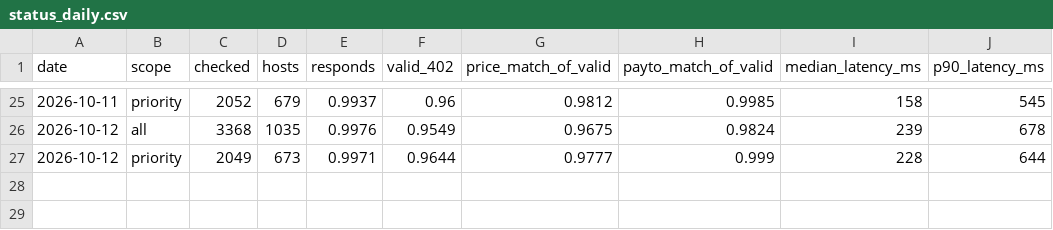
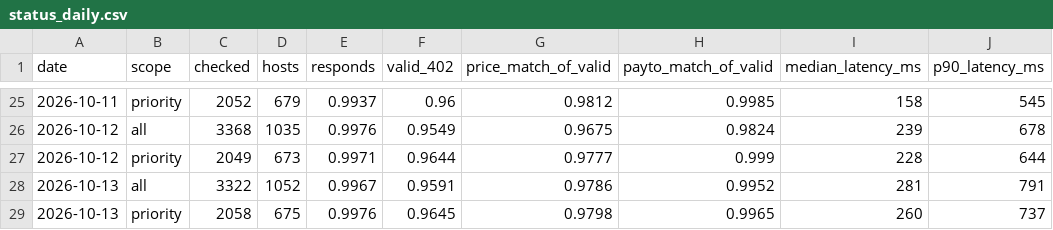
Before and after one commit to doescodinggiteasier/wknipe-site, a CSV file: data/x402_status/status_daily.csv, drawn as a sheet; only a part is shown, gaps mark what is left out; the diff names each change by its address in the sheet, - before the commit and + after, or states it on an @@ line.

```diff
--- a/data/x402_status/status_daily.csv
+++ b/data/x402_status/status_daily.csv
+row 28: 2026-10-13 | all | 3322 | 1052 | 0.9967 | 0.9591 | 0.9786 | 0.9952 | 281 | 791
+row 29: 2026-10-13 | priority | 2058 | 675 | 0.9976 | 0.9645 | 0.9798 | 0.9965 | 260 | 737
```
Also changed, not shown: data/bazaar_daily/counts.csv, data/bazaar_daily/price_changes.csv, 4 other files.
